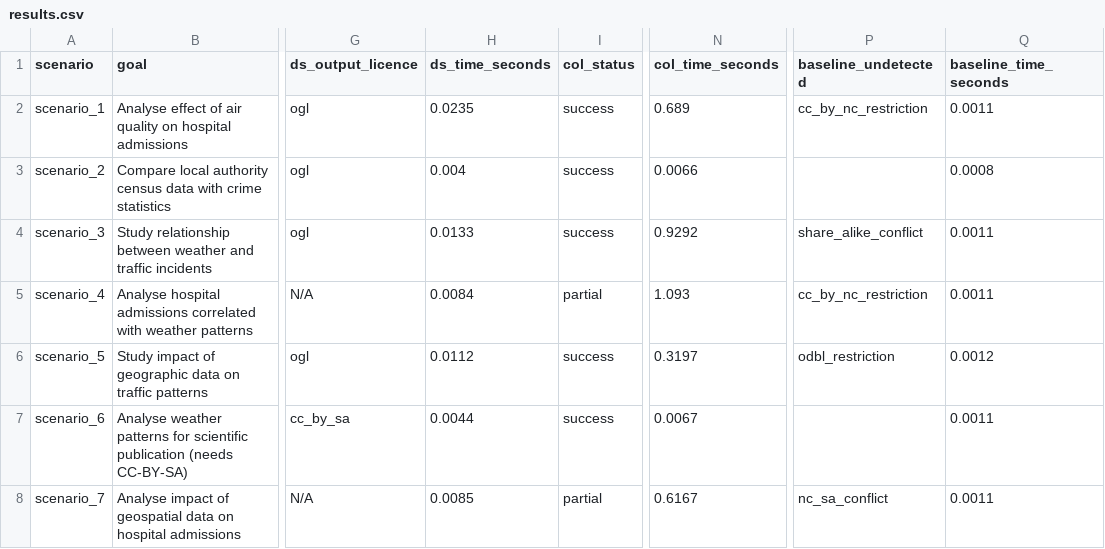
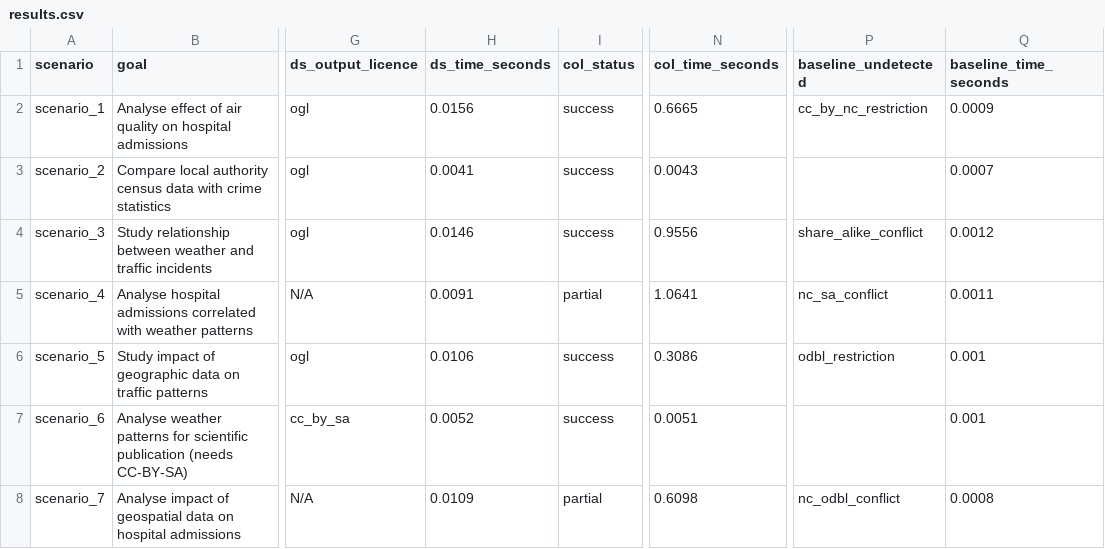
Before and after one commit to Rajveena020/Msc_Dissertation_Data-analytics-through-practical-reasoning-for-decision-support, a CSV file: evaluation/results.csv, drawn as a sheet; only a part is shown, gaps mark what is left out; the diff names each change by its address in the sheet, - before the commit and + after, or states it on an @@ line.

Commit message:
Fix baseline.py

```diff
--- a/evaluation/results.csv
+++ b/evaluation/results.csv
-H2 (ds_time_seconds): 0.0235
+H2 (ds_time_seconds): 0.0156
-N2 (col_time_seconds): 0.689
+N2 (col_time_seconds): 0.6665
-Q2 (baseline_time_seconds): 0.0011
+Q2 (baseline_time_seconds): 0.0009
-H3 (ds_time_seconds): 0.004
+H3 (ds_time_seconds): 0.0041
-N3 (col_time_seconds): 0.0066
+N3 (col_time_seconds): 0.0043
-Q3 (baseline_time_seconds): 0.0008
+Q3 (baseline_time_seconds): 0.0007
-H4 (ds_time_seconds): 0.0133
+H4 (ds_time_seconds): 0.0146
-N4 (col_time_seconds): 0.9292
+N4 (col_time_seconds): 0.9556
-Q4 (baseline_time_seconds): 0.0011
+Q4 (baseline_time_seconds): 0.0012
-H5 (ds_time_seconds): 0.0084
+H5 (ds_time_seconds): 0.0091
-N5 (col_time_seconds): 1.093
+N5 (col_time_seconds): 1.0641
-P5 (baseline_undetected): cc_by_nc_restriction
+P5 (baseline_undetected): nc_sa_conflict
-H6 (ds_time_seconds): 0.0112
+H6 (ds_time_seconds): 0.0106
-N6 (col_time_seconds): 0.3197
+N6 (col_time_seconds): 0.3086
-Q6 (baseline_time_seconds): 0.0012
+Q6 (baseline_time_seconds): 0.001
-H7 (ds_time_seconds): 0.0044
+H7 (ds_time_seconds): 0.0052
-N7 (col_time_seconds): 0.0067
+N7 (col_time_seconds): 0.0051
-Q7 (baseline_time_seconds): 0.0011
+Q7 (baseline_time_seconds): 0.001
-H8 (ds_time_seconds): 0.0085
+H8 (ds_time_seconds): 0.0109
-N8 (col_time_seconds): 0.6167
+N8 (col_time_seconds): 0.6098
-P8 (baseline_undetected): nc_sa_conflict
+P8 (baseline_undetected): nc_odbl_conflict
-Q8 (baseline_time_seconds): 0.0011
+Q8 (baseline_time_seconds): 0.0008
```
Also changed, not shown: 1 other file.
